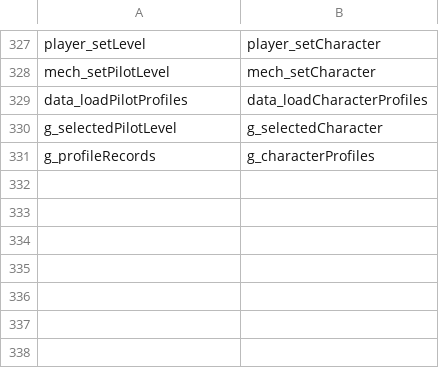
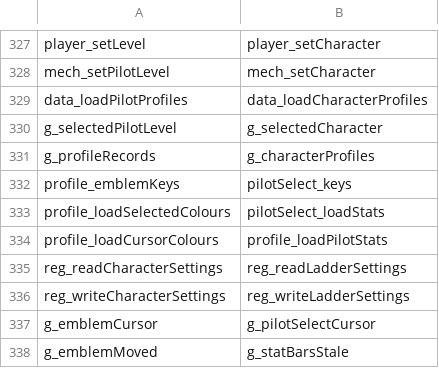
Before and after one commit to sekuza009/axis-recomp, a CSV file: tools/names/rename_audit4.csv, drawn as a sheet; only a part is shown, gaps mark what is left out.

```diff
--- a/tools/names/rename_audit4.csv
+++ b/tools/names/rename_audit4.csv
@@ -331 +331,8 @@ g_selectedPilotLevel,g_selectedCharacter
 g_profileRecords,g_characterProfiles
+profile_emblemKeys,pilotSelect_keys
+profile_loadSelectedColours,pilotSelect_loadStats
+profile_loadCursorColours,profile_loadPilotStats
+reg_readCharacterSettings,reg_readLadderSettings
+reg_writeCharacterSettings,reg_writeLadderSettings
+g_emblemCursor,g_pilotSelectCursor
+g_emblemMoved,g_statBarsStale
```
Also changed, not shown: 18 other files.
